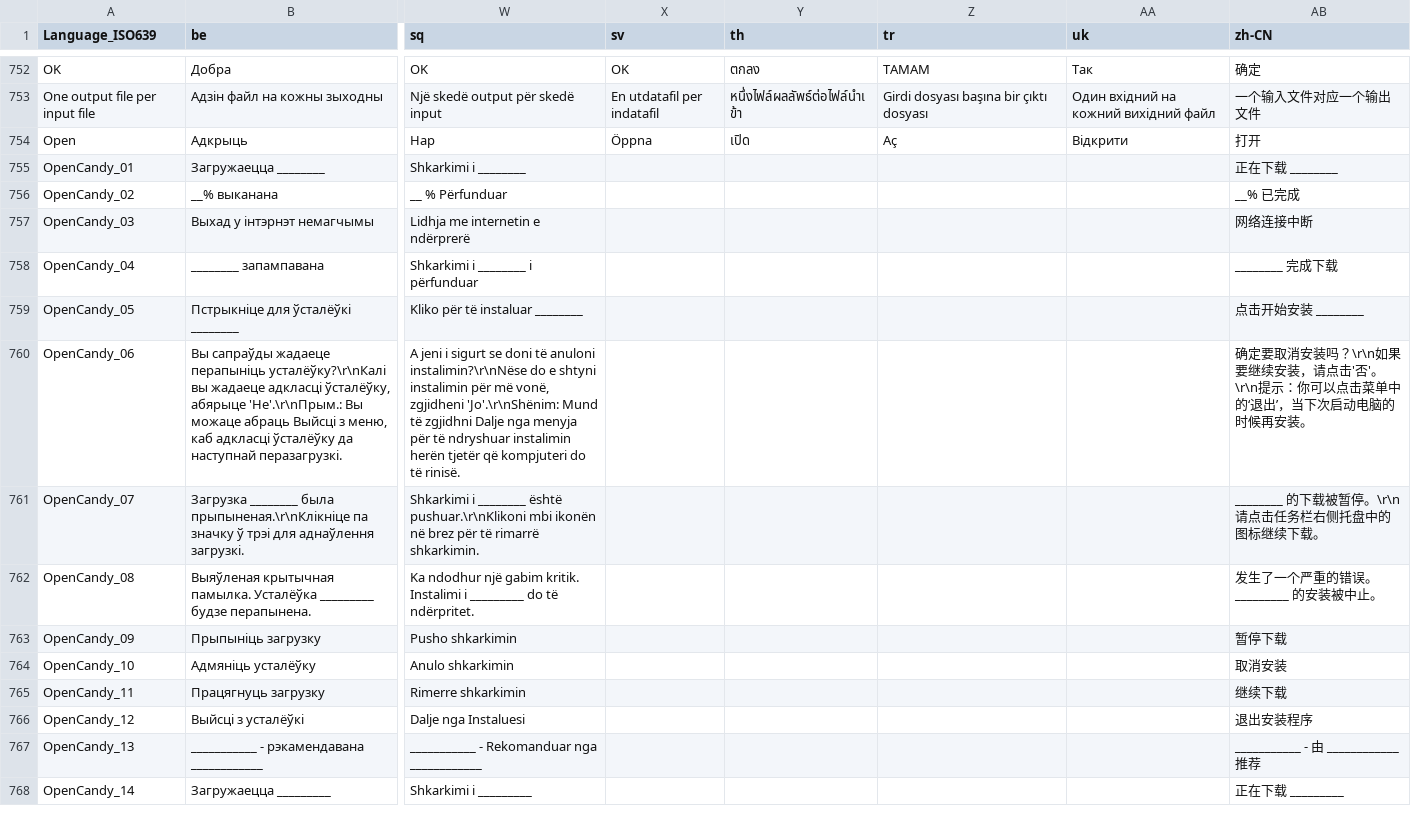
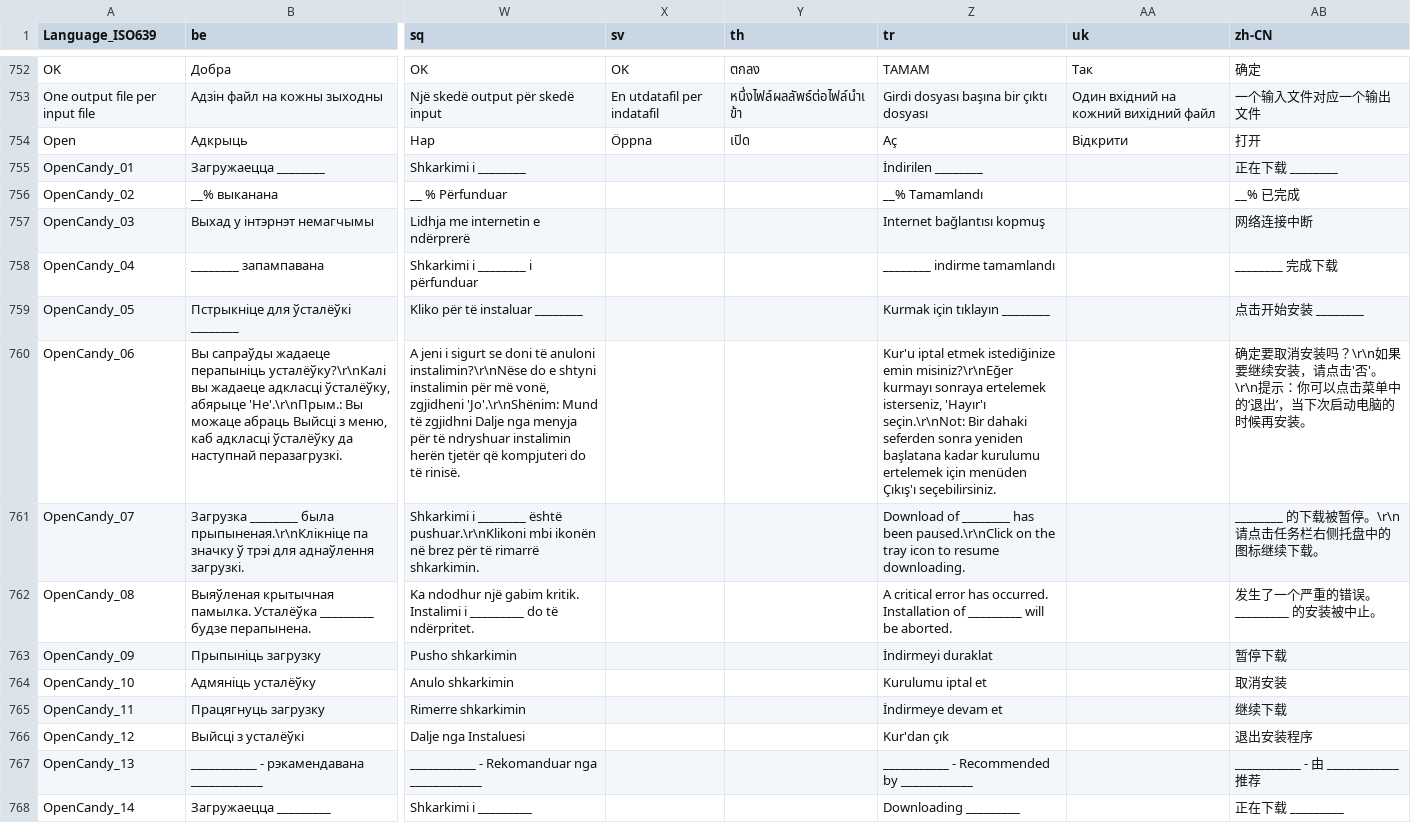
Before and after one commit to MediaArea/MediaInfo, a CSV file: Source/Ressource/Language.csv, drawn as a sheet; only a part is shown, gaps mark what is left out; the diff covers the shown part only; the diff names each change by its address in the sheet, - before the commit and + after, or states it on an @@ line.

```diff
--- a/Source/Ressource/Language.csv
+++ b/Source/Ressource/Language.csv
-Z755 (tr): (empty)
+Z755 (tr): İndirilen ________
-Z756 (tr): (empty)
+Z756 (tr): __% Tamamlandı
-Z757 (tr): (empty)
+Z757 (tr): Internet bağlantısı kopmuş
-Z758 (tr): (empty)
+Z758 (tr): ________ indirme tamamlandı
-Z759 (tr): (empty)
+Z759 (tr): Kurmak için tıklayın ________
-Z760 (tr): (empty)
+Z760 (tr): Kur'u iptal etmek istediğinize emin misiniz?\r\nEğer kurmayı sonraya ertelemek isterseniz, 'Hayır'ı seçin.\r\nNot: Bir dahaki seferden sonra yeniden başlatana kadar kurulumu ertelemek için menüden Çıkış'ı seçebilirsiniz.
-Z761 (tr): (empty)
+Z761 (tr): Download of ________ has been paused.\r\nClick on the tray icon to resume downloading.
-Z762 (tr): (empty)
+Z762 (tr): A critical error has occurred. Installation of _________ will be aborted.
-Z763 (tr): (empty)
+Z763 (tr): İndirmeyi duraklat
-Z764 (tr): (empty)
+Z764 (tr): Kurulumu iptal et
-Z765 (tr): (empty)
+Z765 (tr): İndirmeye devam et
-Z766 (tr): (empty)
+Z766 (tr): Kur'dan çık
-Z767 (tr): (empty)
+Z767 (tr): ___________ - Recommended by ____________
-Z768 (tr): (empty)
+Z768 (tr): Downloading _________
```
Also changed, not shown: 72 edited cells elsewhere in this file, Source/Ressource/Plugin/Language/tr.csv, 1 other file.
